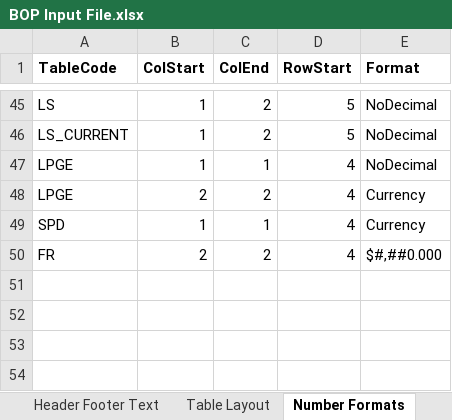
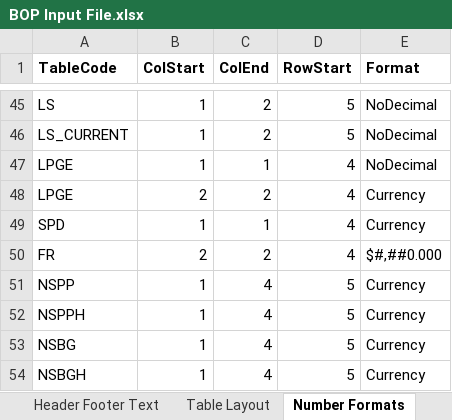
Before and after one commit to himanshu-bist-hb/personal-project1, an Excel workbook: BOP/BOP Input File.xlsx, sheet Number Formats, drawn as a sheet; only a part is shown, gaps mark what is left out; values as stored, in another font and other column widths than the file's, no borders; the diff names each change by its address in the sheet, - before the commit and + after, or states it on an @@ line.

```diff
--- a/BOP/BOP Input File.xlsx (sheet Number Formats)
+++ b/BOP/BOP Input File.xlsx (sheet Number Formats)
+row 51: NSPP | 1 | 4 | 5 | Currency
+row 52: NSPPH | 1 | 4 | 5 | Currency
+row 53: NSBG | 1 | 4 | 5 | Currency
+row 54: NSBGH | 1 | 4 | 5 | Currency
```
Also changed, not shown: sheet Table Layout, sheet Sub Headers, sheet Page Break Rules, 9 other files.
